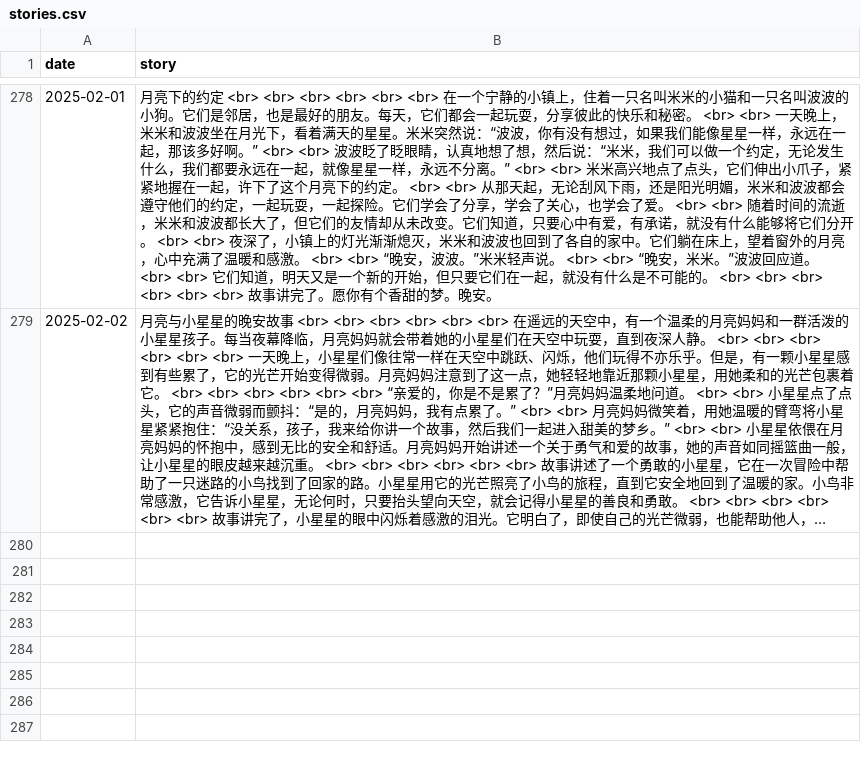
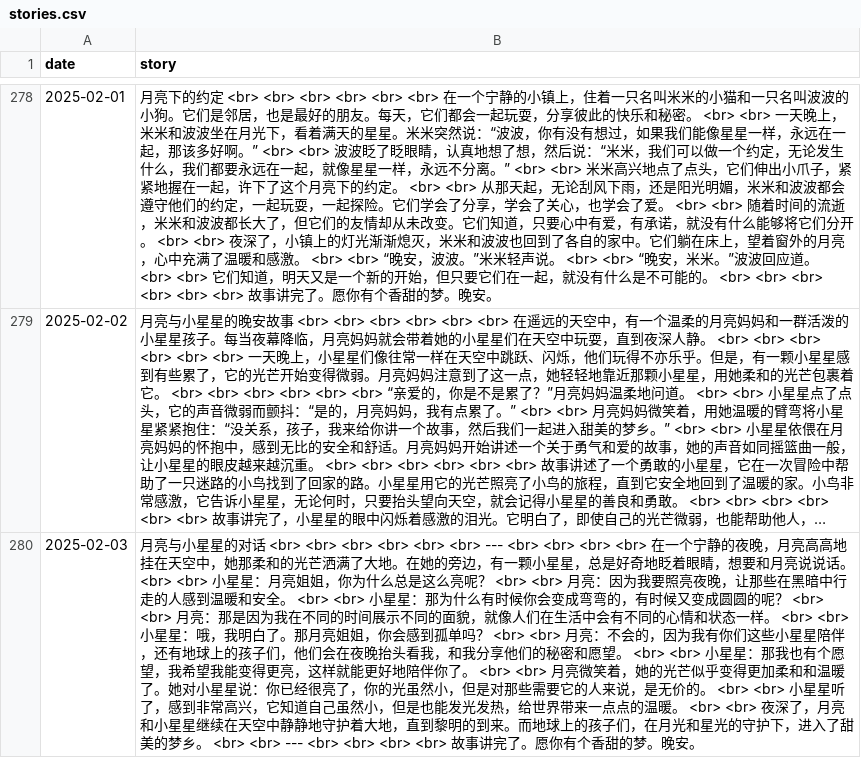
Before and after one commit to flowergod/storyBot, a CSV file: stories.csv, drawn as a sheet; only a part is shown, gaps mark what is left out; long unchanged cells end in …; the diff names each change by its address in the sheet, - before the commit and + after, or states it on an @@ line.

Commit message:
Update stories.csv with new story

```diff
--- a/stories.csv
+++ b/stories.csv
+row 280: 2025-02-03 | 月亮与小星星的对话 <br> <br> <br> <br> <br> <br> --- <br> <br> <br> <br> 在一个宁静的夜晚，月亮高高地挂在天空中，她那柔和的光芒洒满了大地。在她的旁边，有一颗小星星，总是好奇地眨着眼睛，想要和月亮说说话。 <br> <br> 小星星：月亮姐姐，你为什么总是这么亮呢？ <br> <br> 月亮：因为我要照亮夜晚，让那些在黑暗中行走的人感到温暖和安全。 <br> <br> 小星星：那为什么有时候你会变成弯弯的，有时候又变成圆圆的呢？ <br> <br> 月亮：那是因为我在不同的时间展示不同的面貌，就像人们在生活中会有不同的心情和状态一样。 <br> <br> 小星星：哦，我明白了。那月亮姐姐，你会感到孤单吗？ <br> <br> 月亮：不会的，因为我有你们这些小星星陪伴，还有地球上的孩子们，他们会在夜晚抬头看我，和我分享他们的秘密和愿望。 <br> <br> 小星星：那我也有个愿望，我希望我能变得更亮，这样就能更好地陪伴你了。 <br> <br> 月亮微笑着，她的光芒似乎变得更加柔和和温暖了。她对小星星说：你已经很亮了，你的光虽然小，但是对那些需要它的人来说，是无价的。 <br> <br> 小星星听了，感到非常高兴，它知道自己虽然小，但是也能发光发热，给世界带来一点点的温暖。 <br> <br> 夜深了，月亮和小星星继续在天空中静静地守护着大地，直到黎明的到来。而地球上的孩子们，在月光和星光的守护下，进入了甜美的梦乡。 <br> <br> --- <br> <br> <br> <br> 故事讲完了。愿你有个香甜的梦。晚安。
```
